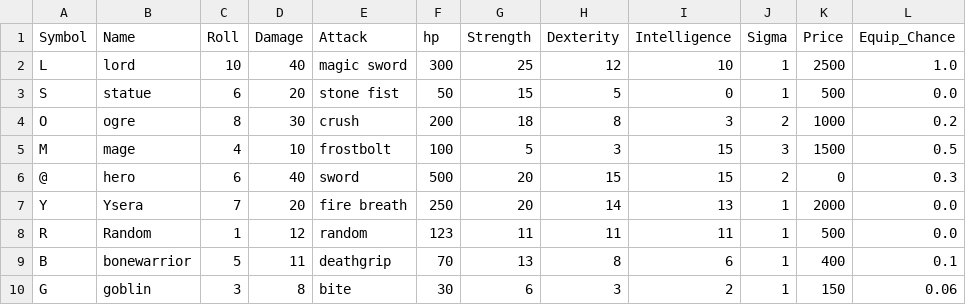
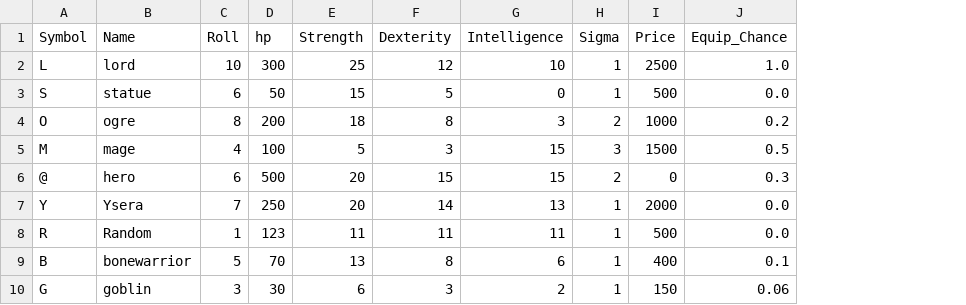
Before and after one commit to kritak/textdungeon, a CSV file: dungeons/zoo.csv, drawn as a sheet; the diff names each change by its address in the sheet, - before the commit and + after, or states it on an @@ line.

Commit message:
Update zoo.csv

```diff
--- a/dungeons/zoo.csv
+++ b/dungeons/zoo.csv
-column D (Damage), rows 2-10: 40 | 20 | 30 | 10 | 40 | 20 | 12 | 11 | 8
-column E (Attack), rows 2-10: magic sword | stone fist | crush | frostbolt | sword | fire breath | random | deathgrip | bite
```
